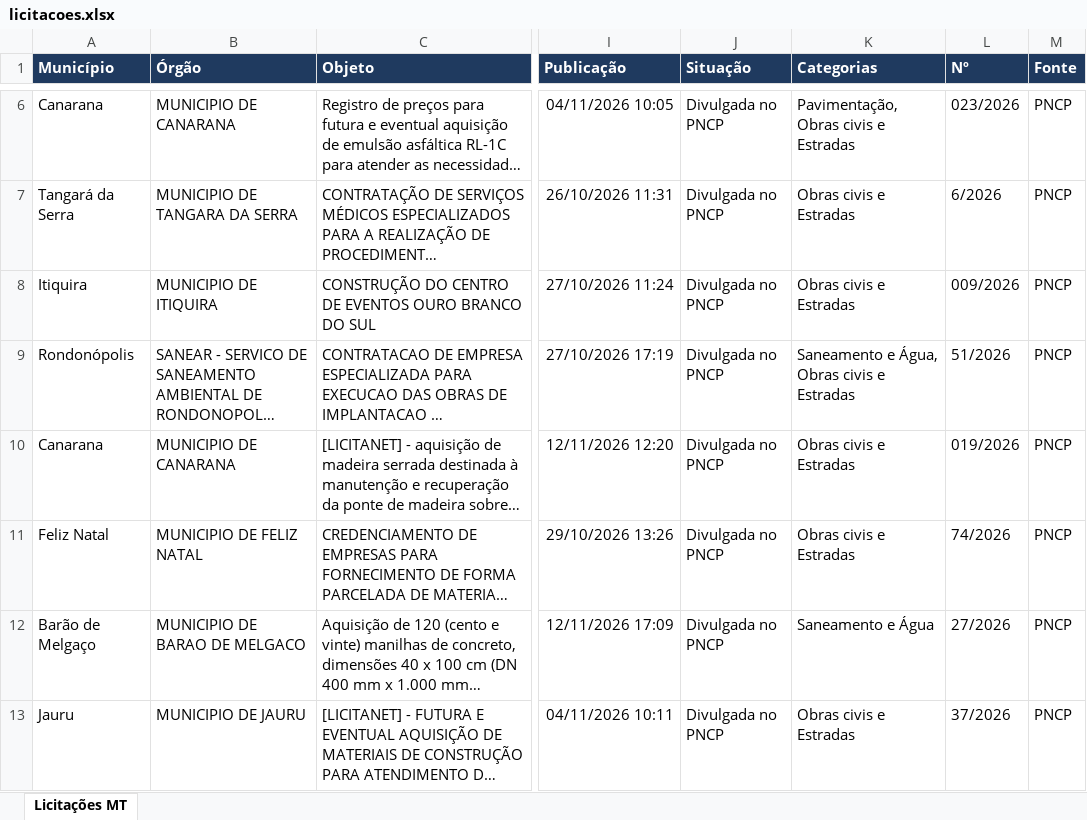
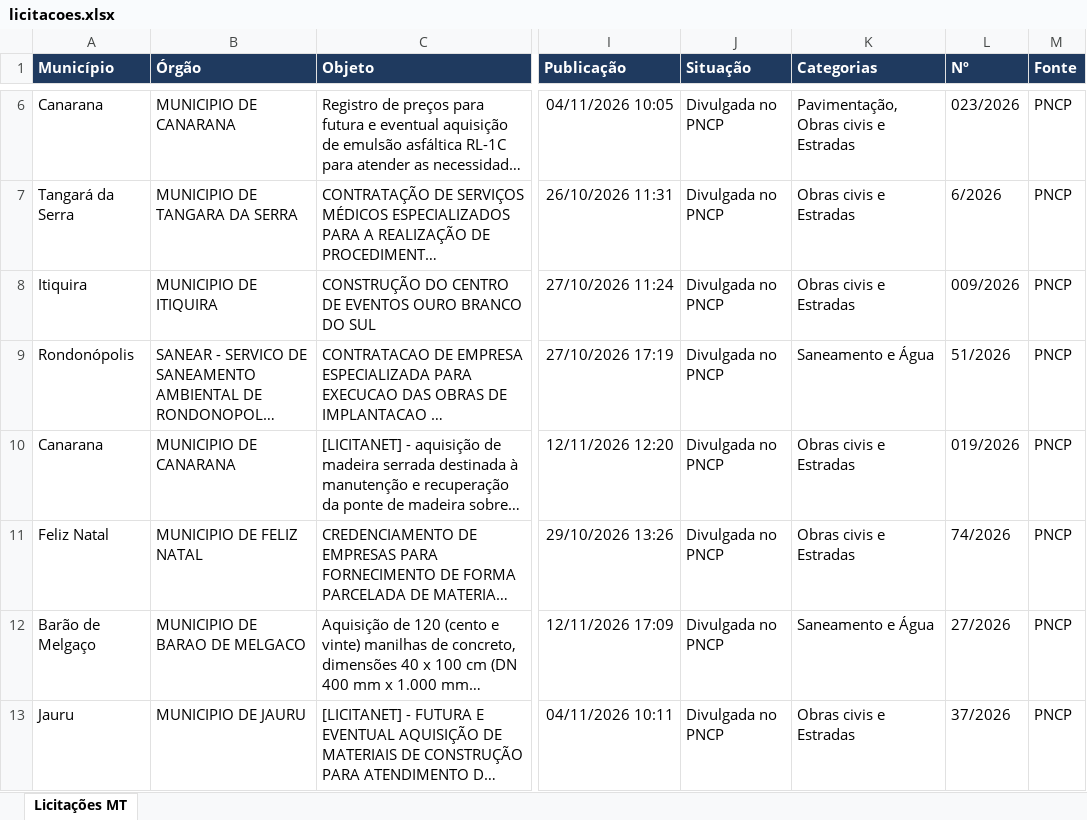
Before and after one commit to grupoinpav/licitacoes-inpav, an Excel workbook: docs/dados/licitacoes.xlsx, sheet Licitações MT, drawn as a sheet; only a part is shown, gaps mark what is left out; long unchanged cells end in …; values as stored, in another font and other column widths than the file's, no borders; the diff names each change by its address in the sheet, - before the commit and + after, or states it on an @@ line.

```diff
--- a/docs/dados/licitacoes.xlsx (sheet Licitações MT)
+++ b/docs/dados/licitacoes.xlsx (sheet Licitações MT)
-K9 (Categorias): Saneamento e Água, Obras civis e Estradas
+K9 (Categorias): Saneamento e Água
```
Also changed, not shown: 2 other files.
